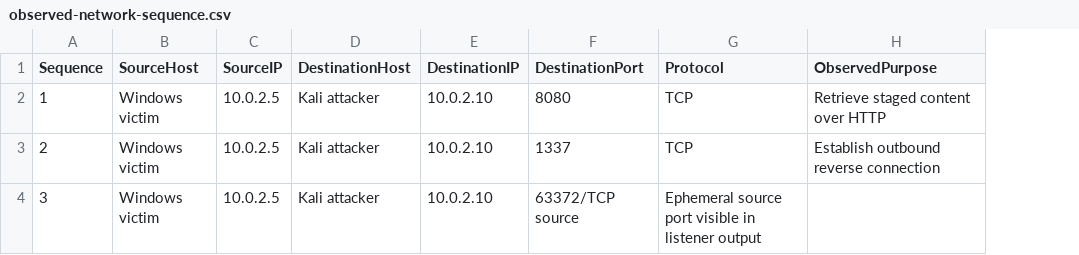
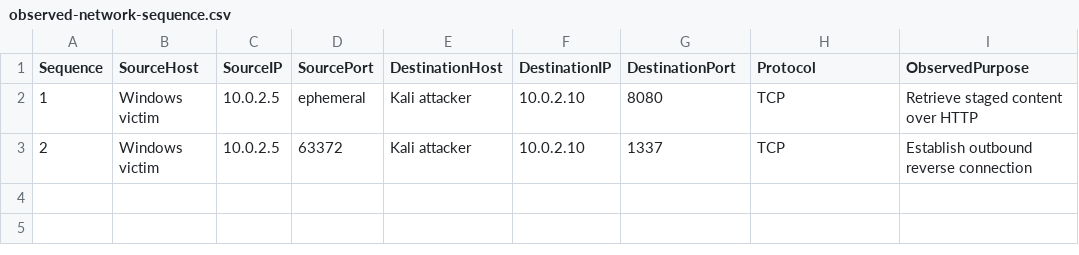
Before and after one commit to IAmLegionVaal/Malicious-Word-Macro-Attack-Chain-Research, a CSV file: samples/observed-lab-data/observed-network-sequence.csv, drawn as a sheet; removed rows and columns are numbered as before the commit, all else as after; the diff names each change by its address in the sheet, - before the commit and + after, or states it on an @@ line.

Commit message:
Correct observed network sequence fields

```diff
--- a/samples/observed-lab-data/observed-network-sequence.csv
+++ b/samples/observed-lab-data/observed-network-sequence.csv
+column D (SourcePort), rows 2-3: ephemeral | 63372
-row 4: 3 | Windows victim | 10.0.2.5 | Kali attacker | 10.0.2.10 | 63372/TCP source | Ephemeral source port visible in listener output
```
